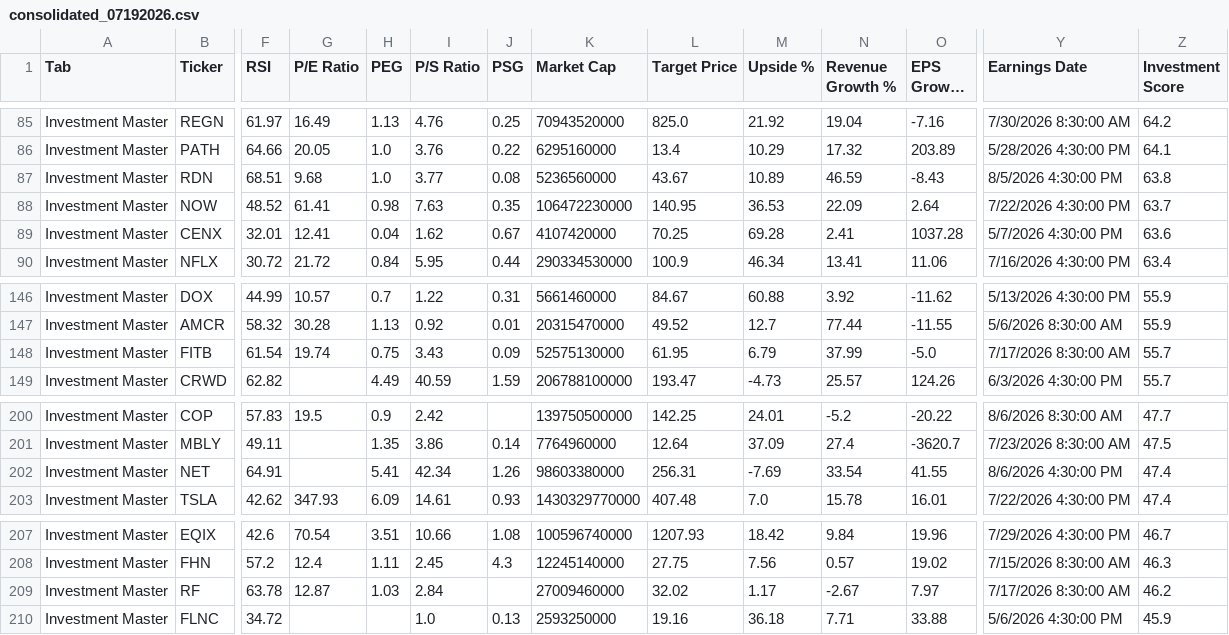
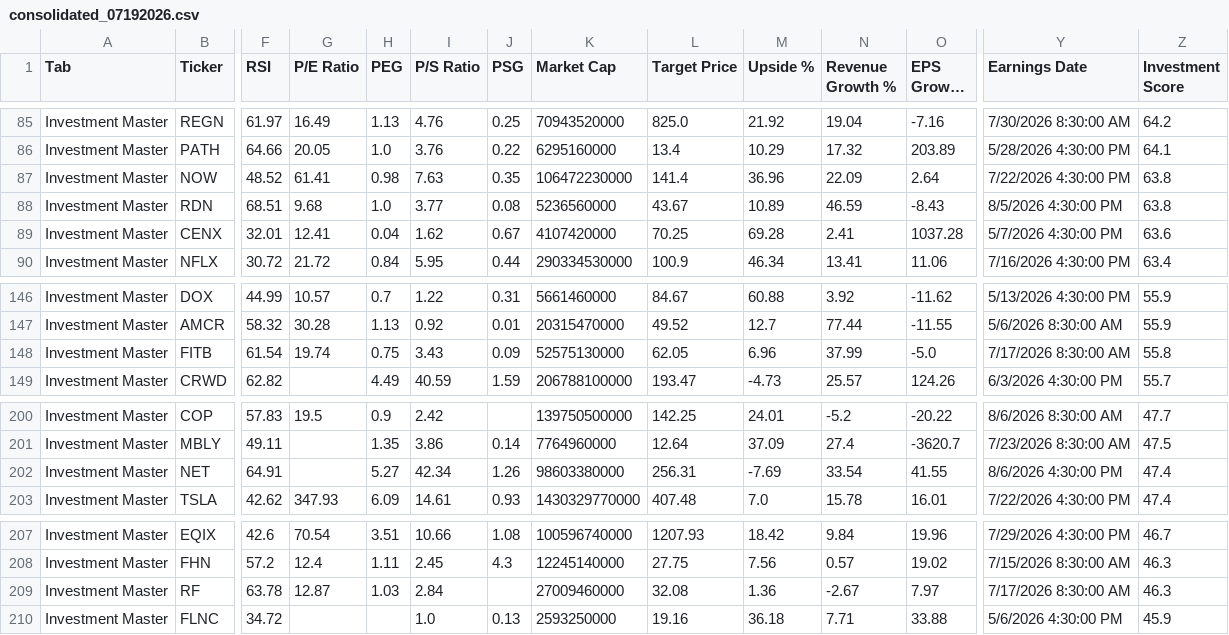
Before and after one commit to aspeez/InvestmentEngine, a CSV file: investment-engine/stock-data/consolidated_07192026.csv, drawn as a sheet; only a part is shown, gaps mark what is left out; long unchanged cells end in …; removed rows and columns are numbered as before the commit, all else as after; rows hold the shown columns only; the diff names each change by its address in the sheet, - before the commit and + after, or states it on an @@ line.

```diff
--- a/investment-engine/stock-data/consolidated_07192026.csv
+++ b/investment-engine/stock-data/consolidated_07192026.csv
+row 87: Investment Master | NOW | 48.52 | 61.41 | 0.98 | 7.63 | 0.35 | 106472230000 | 141.4 | 36.96 | 22.09 | 2.64 | 7/22/2026 4:30:00 PM | 63.8
-row 88: Investment Master | NOW | 48.52 | 61.41 | 0.98 | 7.63 | 0.35 | 106472230000 | 140.95 | 36.53 | 22.09 | 2.64 | 7/22/2026 4:30:00 PM | 63.7
-L148 (Target Price): 61.95
+L148 (Target Price): 62.05
-M148 (Upside %): 6.79
+M148 (Upside %): 6.96
-Z148 (Investment Score): 55.7
+Z148 (Investment Score): 55.8
-H202 (PEG): 5.41
+H202 (PEG): 5.27
-L209 (Target Price): 32.02
+L209 (Target Price): 32.08
-M209 (Upside %): 1.17
+M209 (Upside %): 1.36
-Z209 (Investment Score): 46.2
+Z209 (Investment Score): 46.3
```
